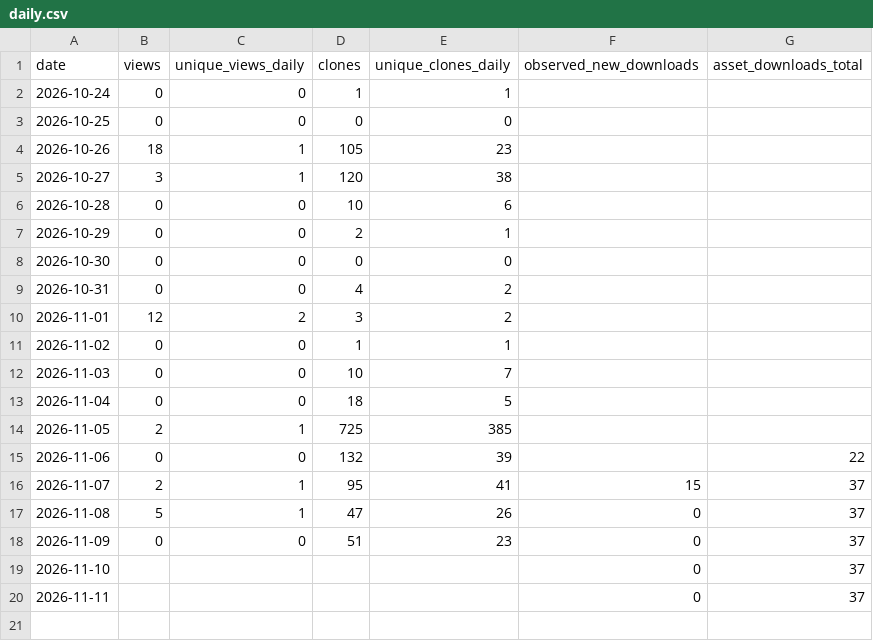
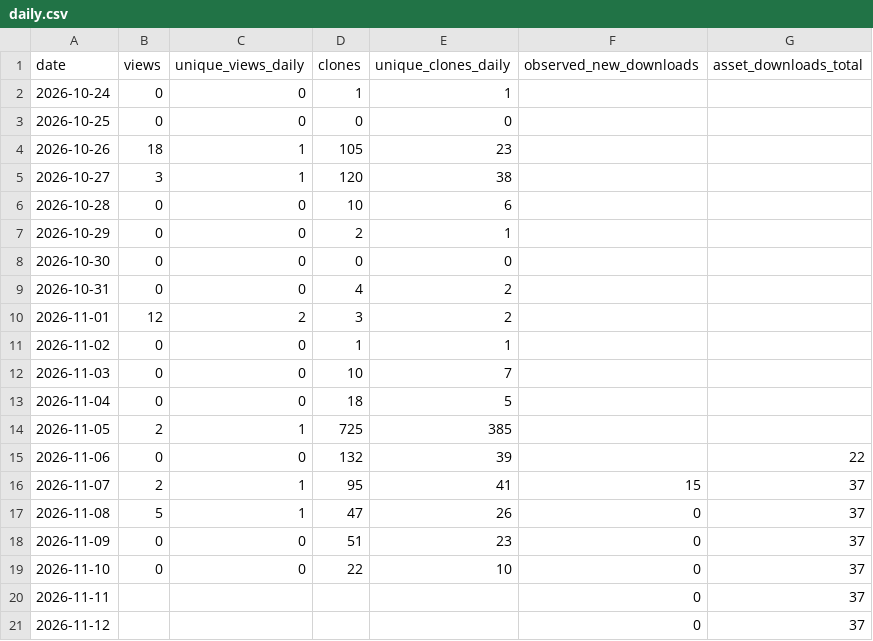
Before and after one commit to gagafes/malferma-libro, a CSV file: metrics/daily.csv, drawn as a sheet.

```diff
--- a/metrics/daily.csv
+++ b/metrics/daily.csv
@@ -18,3 +18,4 @@ date,views,unique_views_daily,clones,unique_clones_daily,observed_new_downloads,
 2026-11-09,0,0,51,23,0,37
-2026-11-10,,,,,0,37
+2026-11-10,0,0,22,10,0,37
 2026-11-11,,,,,0,37
+2026-11-12,,,,,0,37
```
